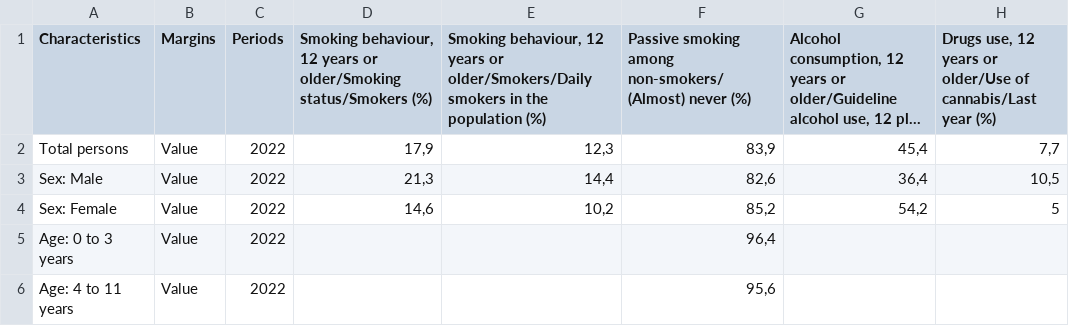
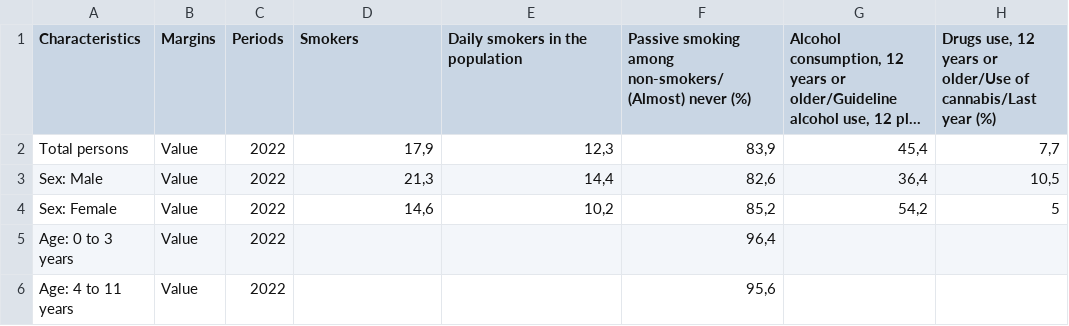
Before and after one commit to snakeateabc/project, a CSV file: 22 clean.csv, drawn as a sheet; only a part is shown; long unchanged cells end in …; the diff names each change by its address in the sheet, - before the commit and + after, or states it on an @@ line.

Commit message:
Add files via upload

```diff
--- a/22 clean.csv
+++ b/22 clean.csv
-D1: Smoking behaviour, 12 years or older/Smoking status/Smokers (%)
+D1: Smokers
-E1: Smoking behaviour, 12 years or older/Smokers/Daily smokers in the population (%)
+E1: Daily smokers in the population
```
